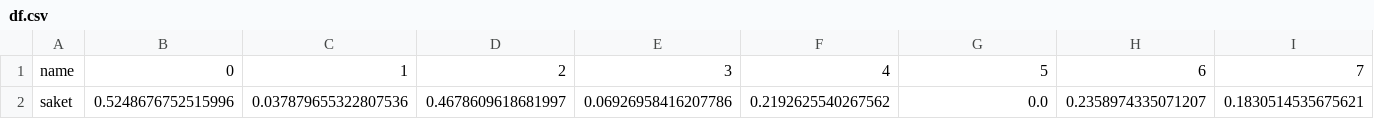
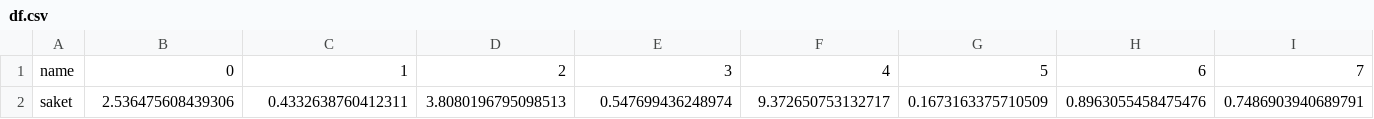
Before and after one commit to saketguddeti/NY-Times-Article-Recommender, a CSV file: data/df.csv, drawn as a sheet; only a part is shown; removed rows and columns are numbered as before the commit, all else as after; rows hold the shown columns only; the diff names each change by its address in the sheet, - before the commit and + after, or states it on an @@ line.

```diff
--- a/data/df.csv
+++ b/data/df.csv
-row 2: saket | 0.5248676752515996 | 0.037879655322807536 | 0.4678609618681997 | 0.06926958416207786 | 0.2192625540267562 | 0.0 | 0.2358974335071207 | 0.1830514535675621
+row 2: saket | 2.536475608439306 | 0.4332638760412311 | 3.8080196795098513 | 0.547699436248974 | 9.372650753132717 | 0.1673163375710509 | 0.8963055458475476 | 0.7486903940689791
```
Also changed, not shown: 4 other files.
